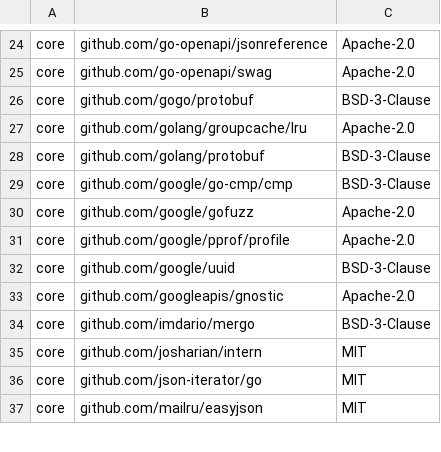
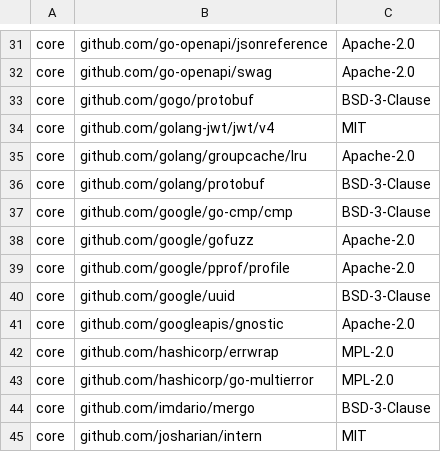
Before and after one commit to DataDog/watermarkpodautoscaler, a CSV file: LICENSE-3rdparty.csv, drawn as a sheet; only a part is shown, gaps mark what is left out; the shorter side is filled out with more unchanged rows; the diff covers the shown part only; the diff names each change by its address in the sheet, - before the commit and + after, or states it on an @@ line.

```diff
--- a/LICENSE-3rdparty.csv
+++ b/LICENSE-3rdparty.csv
+row 34: core | github.com/golang-jwt/jwt/v4 | MIT
+row 42: core | github.com/hashicorp/errwrap | MPL-2.0
+row 43: core | github.com/hashicorp/go-multierror | MPL-2.0
```
Also changed, not shown: 13 added rows, 1 removed row and 1 edited cell elsewhere in this file.
